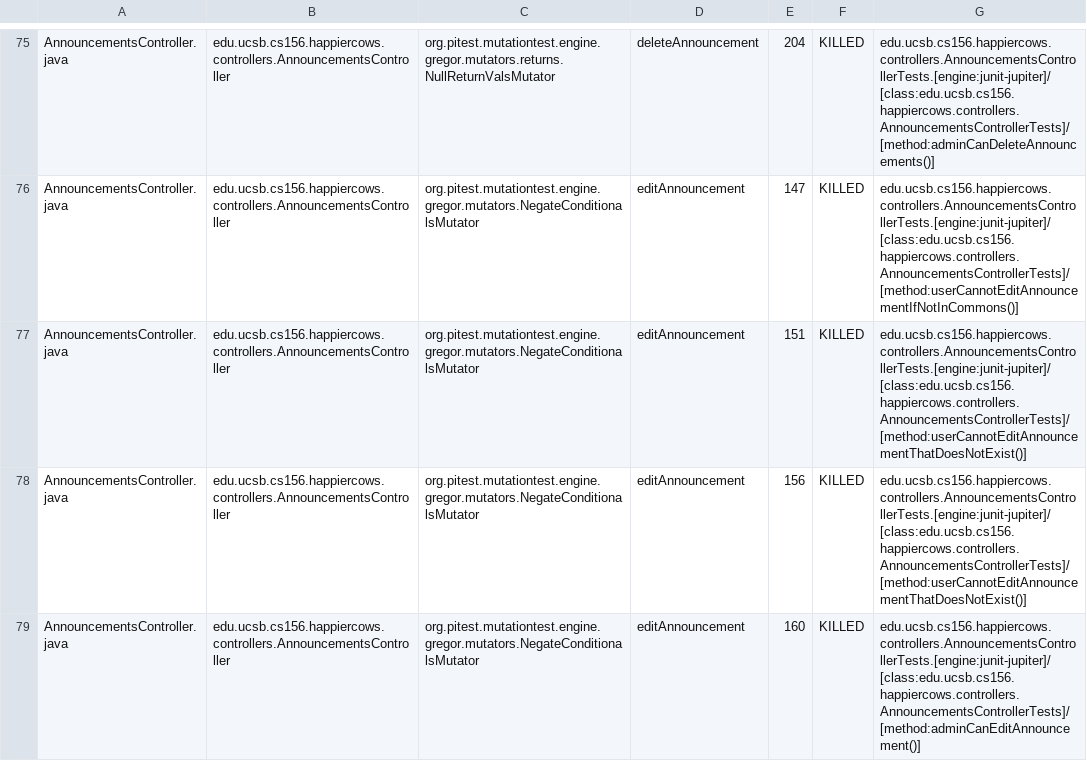
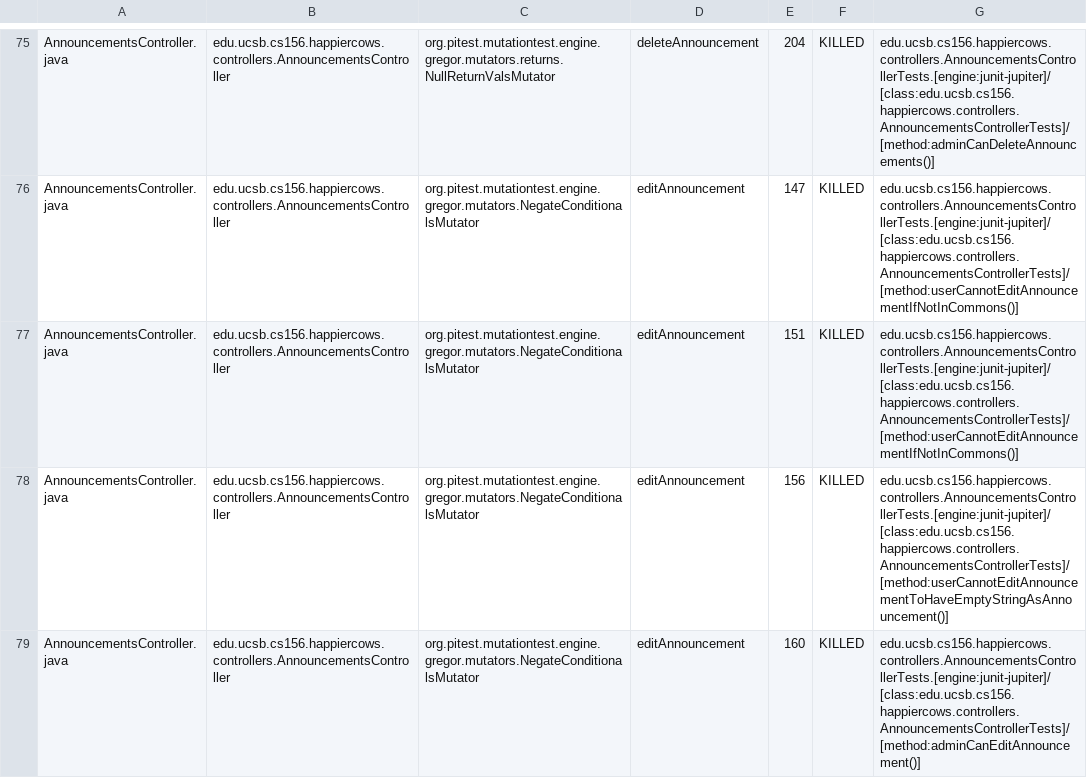
Before and after one commit to ucsb-cs156-f25/proj-happycows-f25-14, a CSV file: prs/11/pitest/mutations.csv, drawn as a sheet; only a part is shown, gaps mark what is left out; the diff covers the shown part only.

Commit message:
Deploying to gh-pages from @ ucsb-cs156-f25/proj-happycows-f25-14@1d77519d622078dd7b865802f3d1de78606cb22b 🚀

```diff
--- a/prs/11/pitest/mutations.csv
+++ b/prs/11/pitest/mutations.csv
@@ -76,4 +76,4 @@ AnnouncementsController.java,edu.ucsb.cs156.happiercows.controllers.Announcement
 AnnouncementsController.java,edu.ucsb.cs156.happiercows.controllers.AnnouncementsController,org.pitest.mutationtest.engine.gregor.mutators.NegateConditionalsMutator,editAnnouncement,147,KILLED,edu.ucsb.cs156.happiercows.controllers.AnnouncementsControllerTests.[engine:junit-jupiter]/[class:edu.ucsb.cs156.happiercows.controllers.AnnouncementsControllerTests]/[method:userCannotEditAnnouncementIfNotInCommons()]
-AnnouncementsController.java,edu.ucsb.cs156.happiercows.controllers.AnnouncementsController,org.pitest.mutationtest.engine.gregor.mutators.NegateConditionalsMutator,editAnnouncement,151,KILLED,edu.ucsb.cs156.happiercows.controllers.AnnouncementsControllerTests.[engine:junit-jupiter]/[class:edu.ucsb.cs156.happiercows.controllers.AnnouncementsControllerTests]/[method:userCannotEditAnnouncementThatDoesNotExist()]
-AnnouncementsController.java,edu.ucsb.cs156.happiercows.controllers.AnnouncementsController,org.pitest.mutationtest.engine.gregor.mutators.NegateConditionalsMutator,editAnnouncement,156,KILLED,edu.ucsb.cs156.happiercows.controllers.AnnouncementsControllerTests.[engine:junit-jupiter]/[class:edu.ucsb.cs156.happiercows.controllers.AnnouncementsControllerTests]/[method:userCannotEditAnnouncementThatDoesNotExist()]
+AnnouncementsController.java,edu.ucsb.cs156.happiercows.controllers.AnnouncementsController,org.pitest.mutationtest.engine.gregor.mutators.NegateConditionalsMutator,editAnnouncement,151,KILLED,edu.ucsb.cs156.happiercows.controllers.AnnouncementsControllerTests.[engine:junit-jupiter]/[class:edu.ucsb.cs156.happiercows.controllers.AnnouncementsControllerTests]/[method:userCannotEditAnnouncementIfNotInCommons()]
+AnnouncementsController.java,edu.ucsb.cs156.happiercows.controllers.AnnouncementsController,org.pitest.mutationtest.engine.gregor.mutators.NegateConditionalsMutator,editAnnouncement,156,KILLED,edu.ucsb.cs156.happiercows.controllers.AnnouncementsControllerTests.[engine:junit-jupiter]/[class:edu.ucsb.cs156.happiercows.controllers.AnnouncementsControllerTests]/[method:userCannotEditAnnouncementToHaveEmptyStringAsAnnouncement()]
 AnnouncementsController.java,edu.ucsb.cs156.happiercows.controllers.AnnouncementsController,org.pitest.mutationtest.engine.gregor.mutators.NegateConditionalsMutator,editAnnouncement,160,KILLED,edu.ucsb.cs156.happiercows.controllers.AnnouncementsControllerTests.[engine:junit-jupiter]/[class:edu.ucsb.cs156.happiercows.controllers.AnnouncementsControllerTests]/[method:adminCanEditAnnouncement()]
```
Also changed, not shown: 12 edited cells elsewhere in this file, 51 other files.
